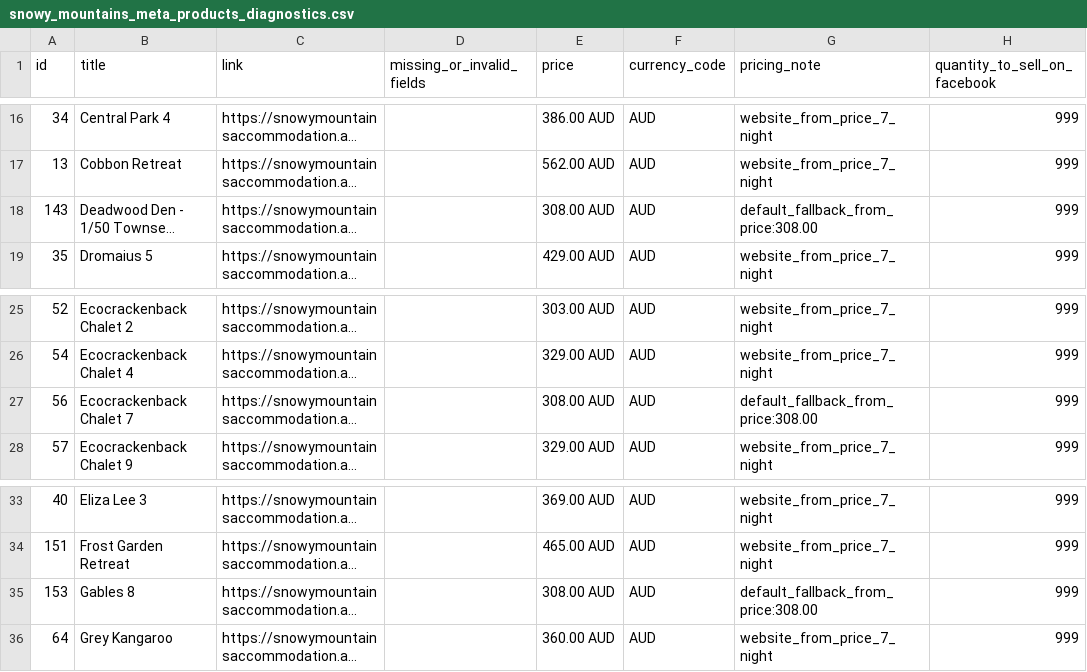
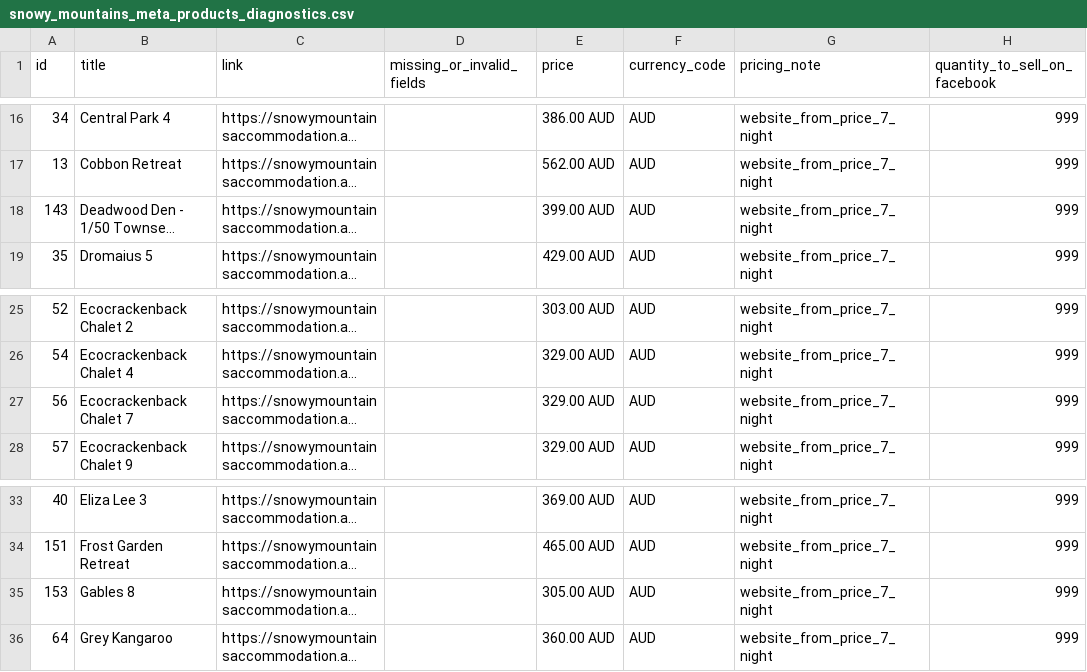
Before and after one commit to katie616/snowy-meta-feed, a CSV file: docs/snowy_mountains_meta_products_diagnostics.csv, drawn as a sheet; only a part is shown, gaps mark what is left out; long unchanged cells end in …; the diff names each change by its address in the sheet, - before the commit and + after, or states it on an @@ line.

```diff
--- a/docs/snowy_mountains_meta_products_diagnostics.csv
+++ b/docs/snowy_mountains_meta_products_diagnostics.csv
-E18 (price): 308.00 AUD
+E18 (price): 399.00 AUD
-G18 (pricing_note): default_fallback_from_price:308.00
+G18 (pricing_note): website_from_price_7_night
-E27 (price): 308.00 AUD
+E27 (price): 329.00 AUD
-G27 (pricing_note): default_fallback_from_price:308.00
+G27 (pricing_note): website_from_price_7_night
-E35 (price): 308.00 AUD
+E35 (price): 305.00 AUD
-G35 (pricing_note): default_fallback_from_price:308.00
+G35 (pricing_note): website_from_price_7_night
```
Also changed, not shown: docs/snowy_mountains_meta_products.csv.
